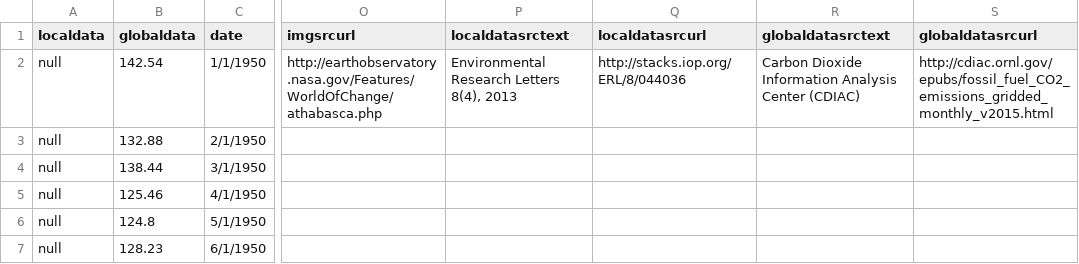
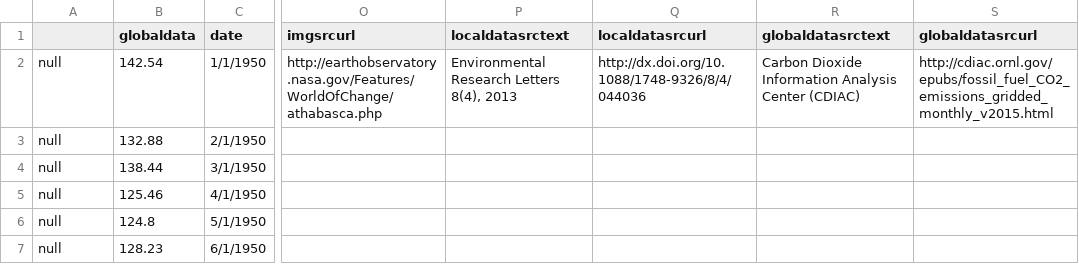
Before and after one commit to CSE512-16S/fp-shirleyswirley-michellejw-hmvantol-phvaillant, a CSV file: clean_final_awesome/timeline/location1.csv, drawn as a sheet; only a part is shown, gaps mark what is left out; the diff names each change by its address in the sheet, - before the commit and + after, or states it on an @@ line.

```diff
--- a/clean_final_awesome/timeline/location1.csv
+++ b/clean_final_awesome/timeline/location1.csv
-A1: localdata
+A1: (empty)
-Q2 (localdatasrcurl): http://stacks.iop.org/ERL/8/044036
+Q2 (localdatasrcurl): http://dx.doi.org/10.1088/1748-9326/8/4/044036
```
Also changed, not shown: clean_final_awesome/locations.csv.
